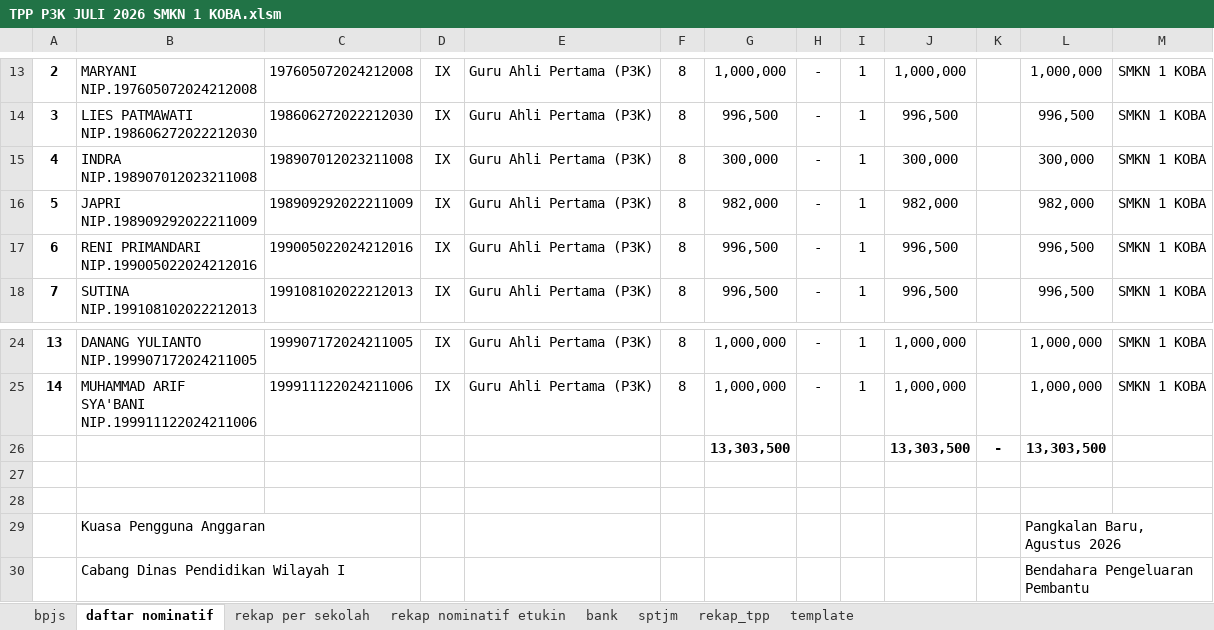
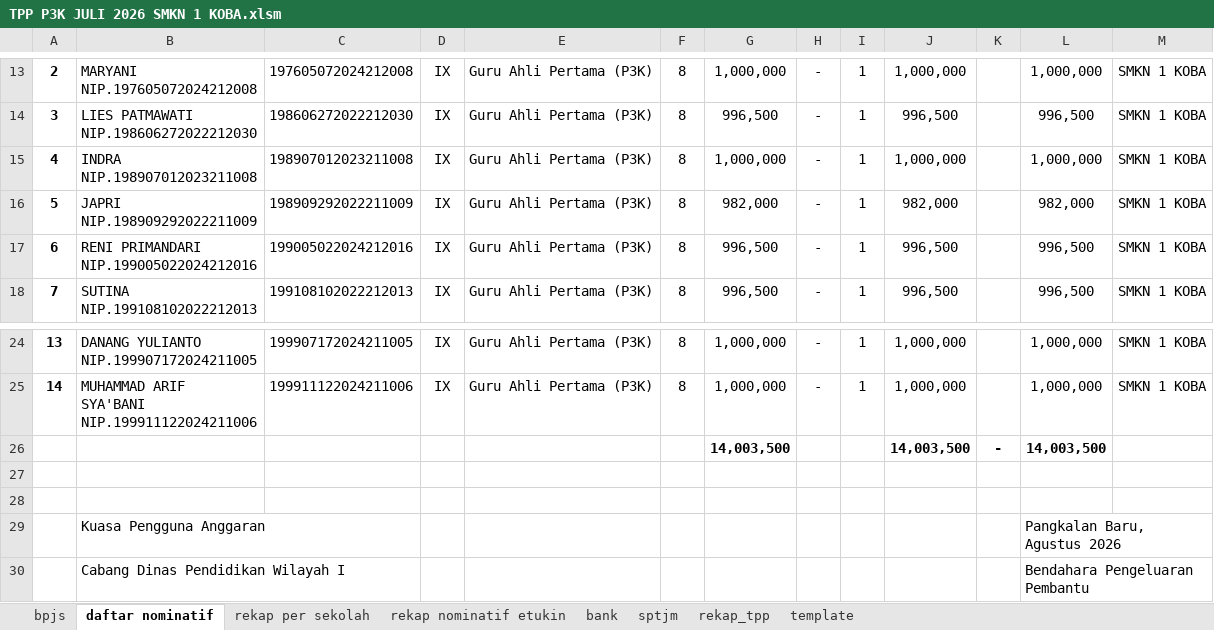
Before and after one commit to batupenyu/AppTPP, an Excel workbook: _usulan_tpp_smkn1_koba/PPPK/TPP P3K JULI 2026 SMKN 1 KOBA.xlsm, sheet daftar nominatif, drawn as a sheet; only a part is shown, gaps mark what is left out; values as stored, in another font and other column widths than the file's, no borders; removed rows and columns are numbered as before the commit, all else as after; the diff names each change by its address in the sheet, - before the commit and + after, or states it on an @@ line.

```diff
--- a/_usulan_tpp_smkn1_koba/PPPK/TPP P3K JULI 2026 SMKN 1 KOBA.xlsm (sheet daftar nominatif)
+++ b/_usulan_tpp_smkn1_koba/PPPK/TPP P3K JULI 2026 SMKN 1 KOBA.xlsm (sheet daftar nominatif)
-G15: 300,000
+G15: 1,000,000
-J15: 300,000
+J15: 1,000,000
-L15: 300,000
+L15: 1,000,000
-row 26:  |  |  |  |  |  | 13,303,500 |  |  | 13,303,500 | - | 13,303,500
+row 26:  |  |  |  |  |  | 14,003,500 |  |  | 14,003,500 | - | 14,003,500
```
Also changed, not shown: sheet rekap_tpp, sheet bpjs, sheet template, sheet bank, sheet rekap per sekolah, sheet rekap nominatif etukin, 1 more sheet, _usulan_tpp_smkn1_koba/PNS/TPP PNS JULI 2026 SMKN 1 KOBA.xlsm, gabung.xlsx, 8 other files.
